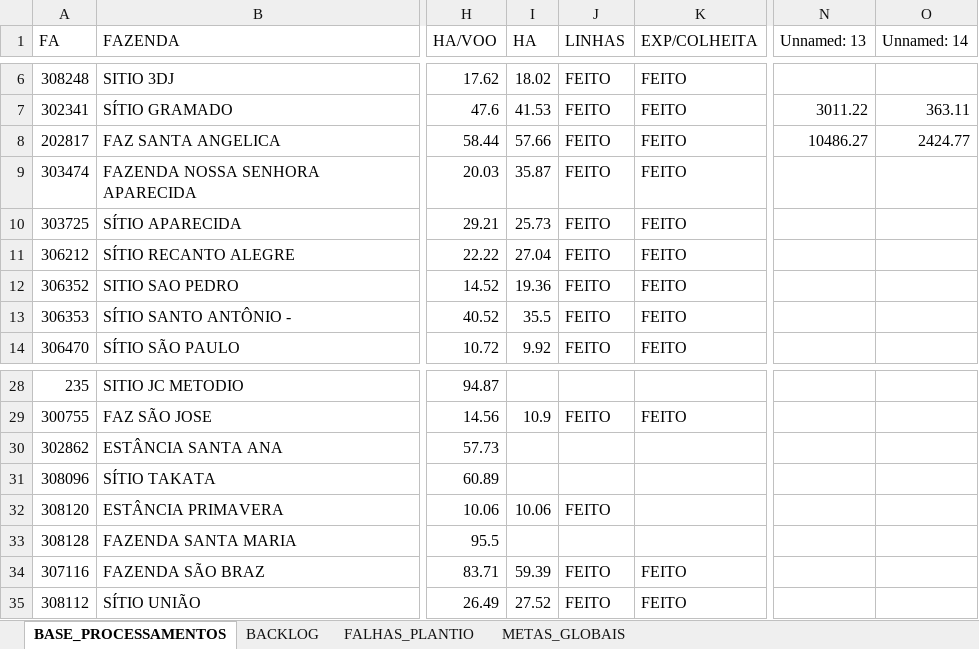
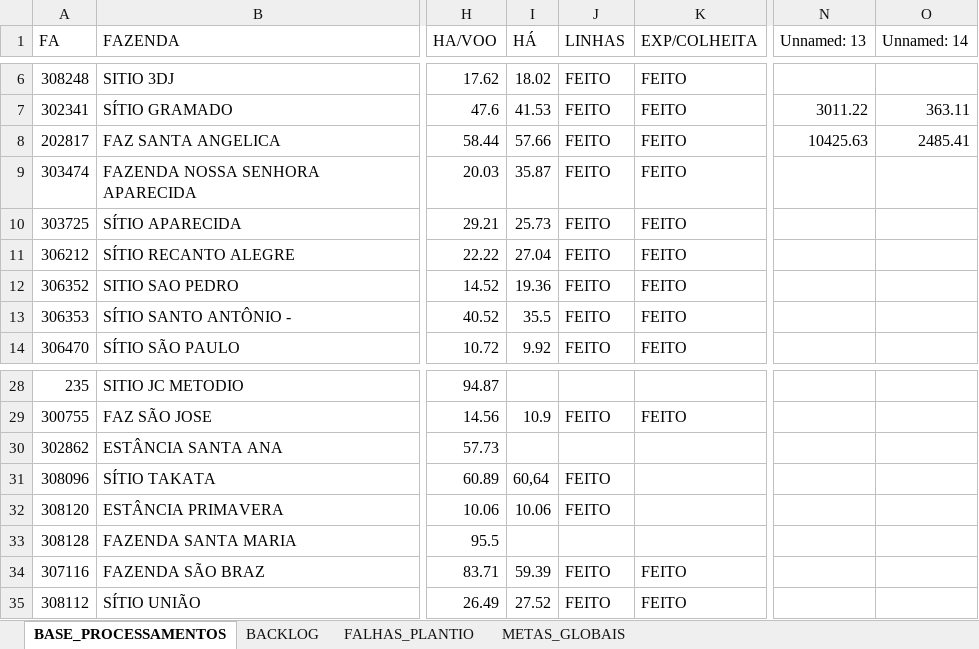
Before and after one commit to GEOTECNOLOGIACLEALCO/PAINEL_FALHAS, an Excel workbook: dados.xlsx, sheet BASE_PROCESSAMENTOS, drawn as a sheet; only a part is shown, gaps mark what is left out; values as stored, in another font and other column widths than the file's, no borders; the diff names each change by its address in the sheet, - before the commit and + after, or states it on an @@ line.

```diff
--- a/dados.xlsx (sheet BASE_PROCESSAMENTOS)
+++ b/dados.xlsx (sheet BASE_PROCESSAMENTOS)
-I1: HA
+I1: HÁ
-N8 (Unnamed: 13): 10486.27
+N8 (Unnamed: 13): 10425.63
-O8 (Unnamed: 14): 2424.77
+O8 (Unnamed: 14): 2485.41
-I31 (HÁ): (empty)
+I31 (HÁ): 60,64
-J31 (LINHAS): (empty)
+J31 (LINHAS): FEITO
```
Also changed, not shown: sheet FALHAS_PLANTIO, 1 other file.
